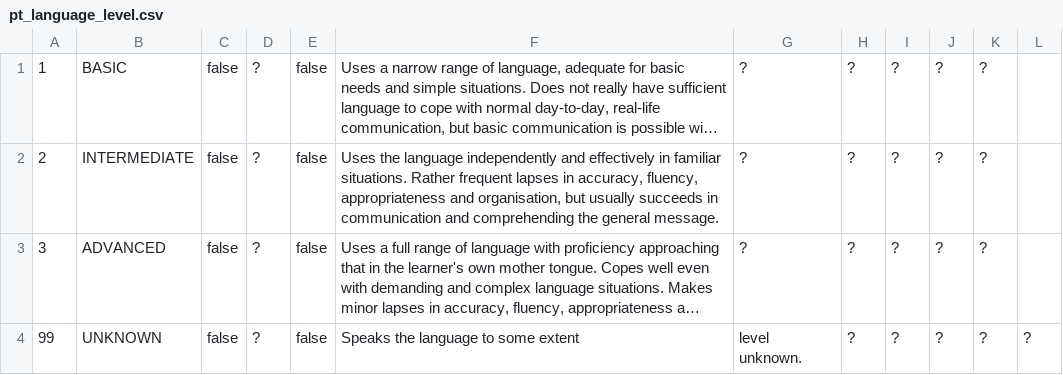
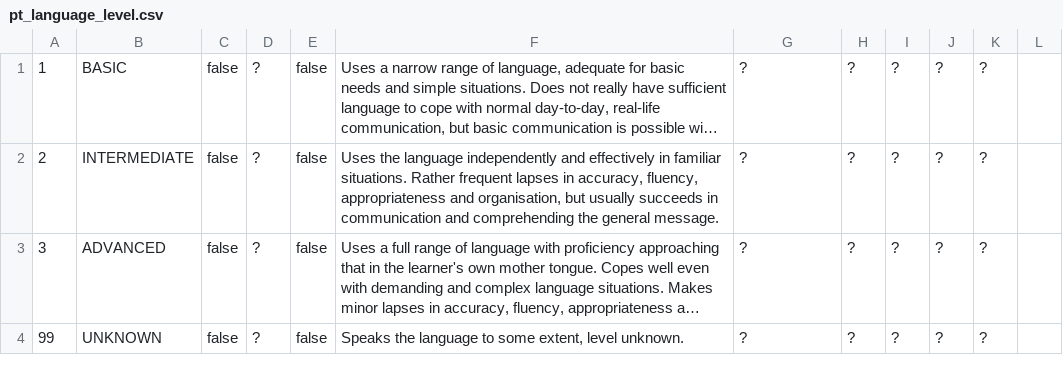
Before and after one commit to openpetra/openpetra, a CSV file: db/basedata/pt_language_level.csv, drawn as a sheet; long unchanged cells end in …; the diff names each change by its address in the sheet, - before the commit and + after, or states it on an @@ line.

Commit message:
small fix for failing nant resetDatabase. problem in pt_language_level.csv

```diff
--- a/db/basedata/pt_language_level.csv
+++ b/db/basedata/pt_language_level.csv
-F4: Speaks the language to some extent
+F4: Speaks the language to some extent, level unknown.
-G4: level unknown.
+G4: ?
-L4: ?
+L4: (empty)
```
